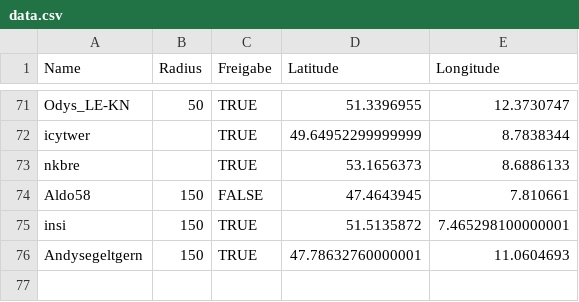
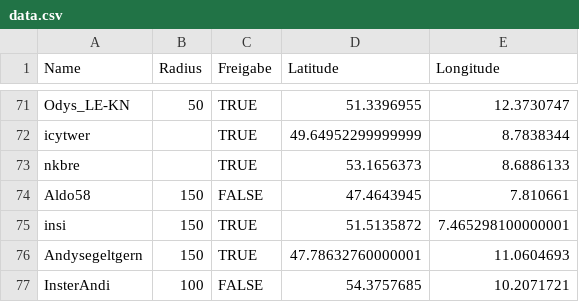
Before and after one commit to the-minster/insterforum-nutzerkarte, a CSV file: data.csv, drawn as a sheet; only a part is shown, gaps mark what is left out.

```diff
--- a/data.csv
+++ b/data.csv
@@ -76 +76,2 @@ insi,150,TRUE,51.5135872,7.465298100000001
 Andysegeltgern ,150,TRUE,47.78632760000001,11.0604693
+InsterAndi,100,FALSE,54.3757685,10.2071721
```
